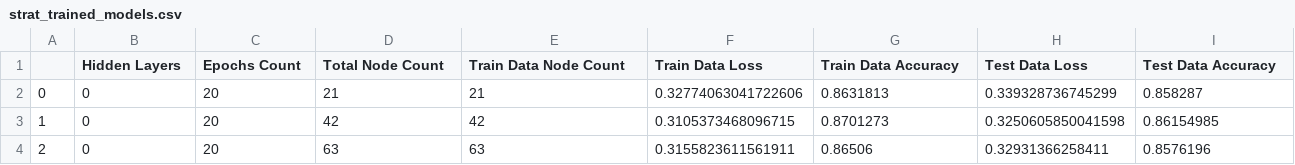
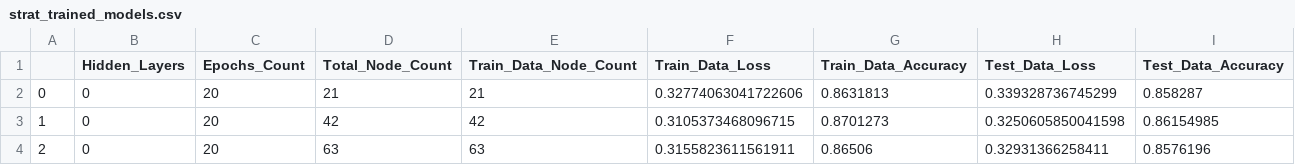
Before and after one commit to ryanporritt/MachineLearning, a CSV file: Resources/CSV/strat_trained_models.csv, drawn as a sheet; only a part is shown.

```diff
--- a/Resources/CSV/strat_trained_models.csv
+++ b/Resources/CSV/strat_trained_models.csv
@@ -1,2 +1,2 @@
-,Hidden Layers,Epochs Count,Total Node Count,Train Data Node Count,Train Data Loss,Train Data Accuracy,Test Data Loss,Test Data Accuracy
+,Hidden_Layers,Epochs_Count,Total_Node_Count,Train_Data_Node_Count,Train_Data_Loss,Train_Data_Accuracy,Test_Data_Loss,Test_Data_Accuracy
 0,0,20,21,21,0.32774063041722606,0.8631813,0.339328736745299,0.858287
```
Also changed, not shown: Resources/CSV/trained_models.csv, 4 other files.
